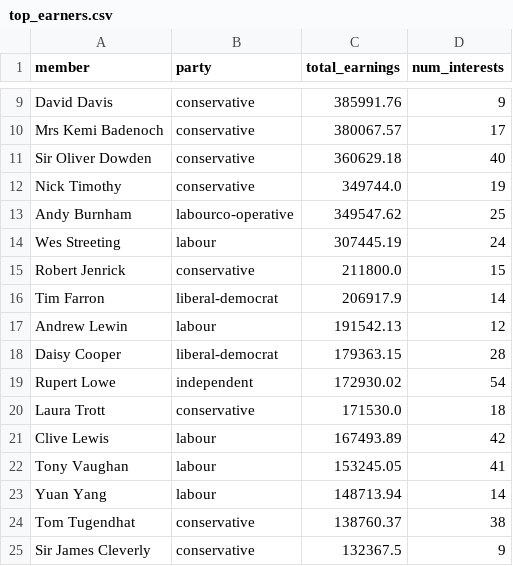
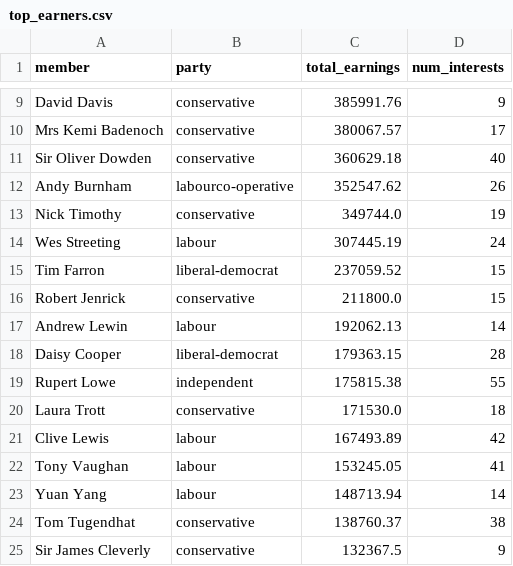
Before and after one commit to fwebb-ship-it/mp-earnings, a CSV file: outputs/top_earners.csv, drawn as a sheet; only a part is shown, gaps mark what is left out; the diff covers the shown part only.

```diff
--- a/outputs/top_earners.csv
+++ b/outputs/top_earners.csv
@@ -11,10 +11,10 @@ Mrs Kemi Badenoch,conservative,380067.57,17
 Sir Oliver Dowden,conservative,360629.18,40
+Andy Burnham,labourco-operative,352547.62,26
 Nick Timothy,conservative,349744.0,19
-Andy Burnham,labourco-operative,349547.62,25
 Wes Streeting,labour,307445.19,24
+Tim Farron,liberal-democrat,237059.52,15
 Robert Jenrick,conservative,211800.0,15
-Tim Farron,liberal-democrat,206917.9,14
-Andrew Lewin,labour,191542.13,12
+Andrew Lewin,labour,192062.13,14
 Daisy Cooper,liberal-democrat,179363.15,28
-Rupert Lowe,independent,172930.02,54
+Rupert Lowe,independent,175815.38,55
 Laura Trott,conservative,171530.0,18
```
Also changed, not shown: 3 added rows, 3 removed rows and 6 edited cells elsewhere in this file, outputs/ongoing_employment_full.csv, outputs/recent_changes.csv, 4 other files.
